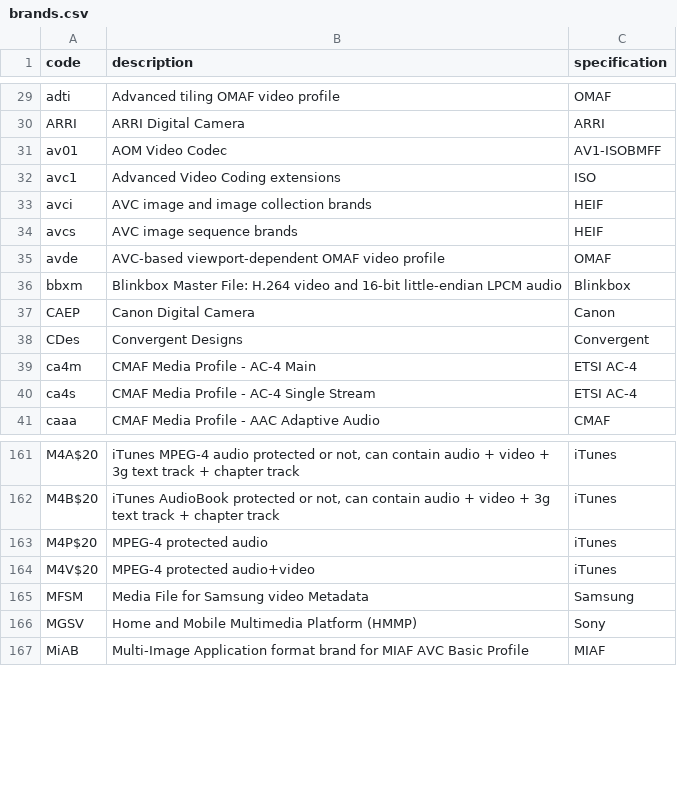
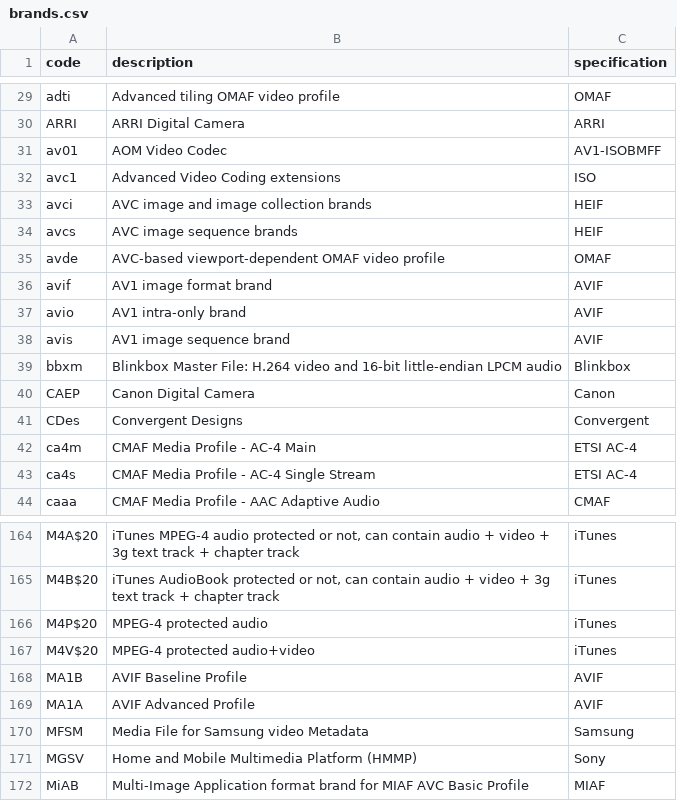
Before and after one commit to mp4ra/mp4ra.github.io, a CSV file: CSV/brands.csv, drawn as a sheet; only a part is shown, gaps mark what is left out.

Commit message:
Registration of types from AVIF v1.0.0

```diff
--- a/CSV/brands.csv
+++ b/CSV/brands.csv
@@ -35,2 +35,5 @@ avcs,AVC image sequence brands,HEIF
 avde,AVC-based viewport-dependent OMAF video profile,OMAF
+avif,AV1 image format brand,AVIF
+avio,AV1 intra-only brand,AVIF
+avis,AV1 image sequence brand,AVIF
 bbxm,Blinkbox Master File: H.264 video and 16-bit little-endian LPCM audio,Blinkbox
@@ -164,2 +167,4 @@ M4P$20,MPEG-4 protected audio,iTunes
 M4V$20,MPEG-4 protected audio+video,iTunes
+MA1B,AVIF Baseline Profile,AVIF
+MA1A,AVIF Advanced Profile,AVIF
 MFSM,Media File for Samsung video Metadata,Samsung
```
Also changed, not shown: CSV/item-properties.csv, CSV/item-types.csv, 1 other file.
